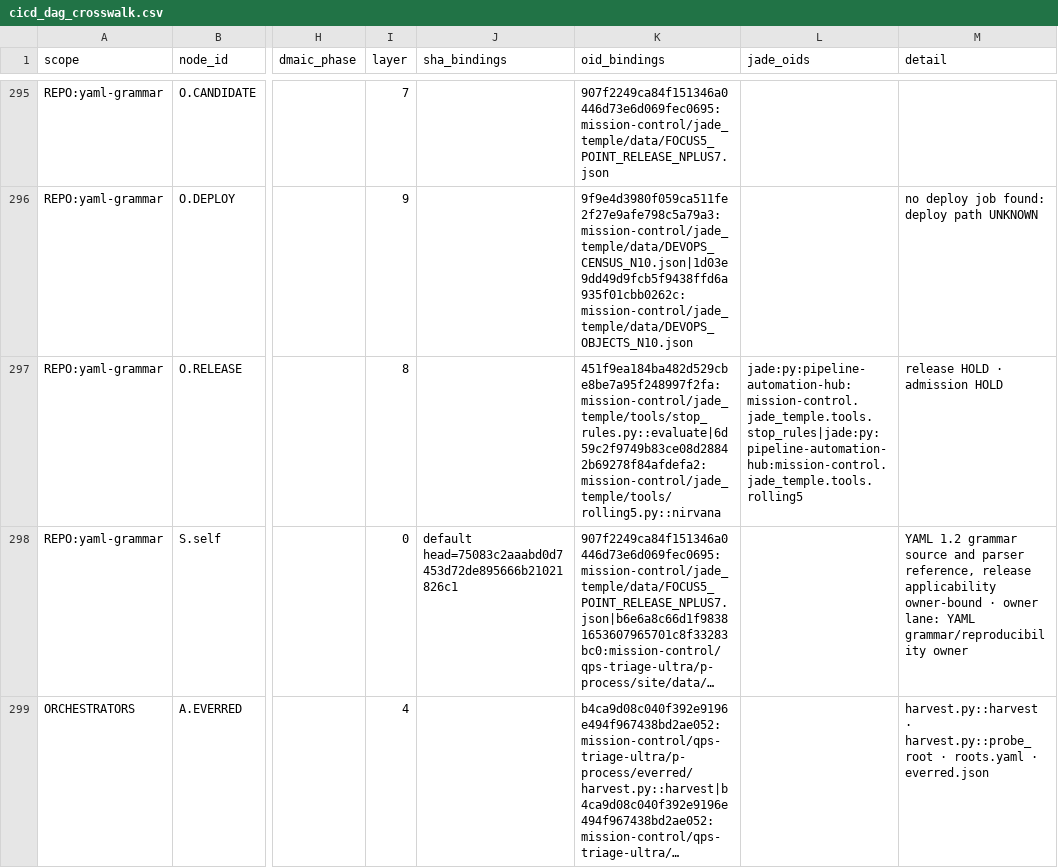
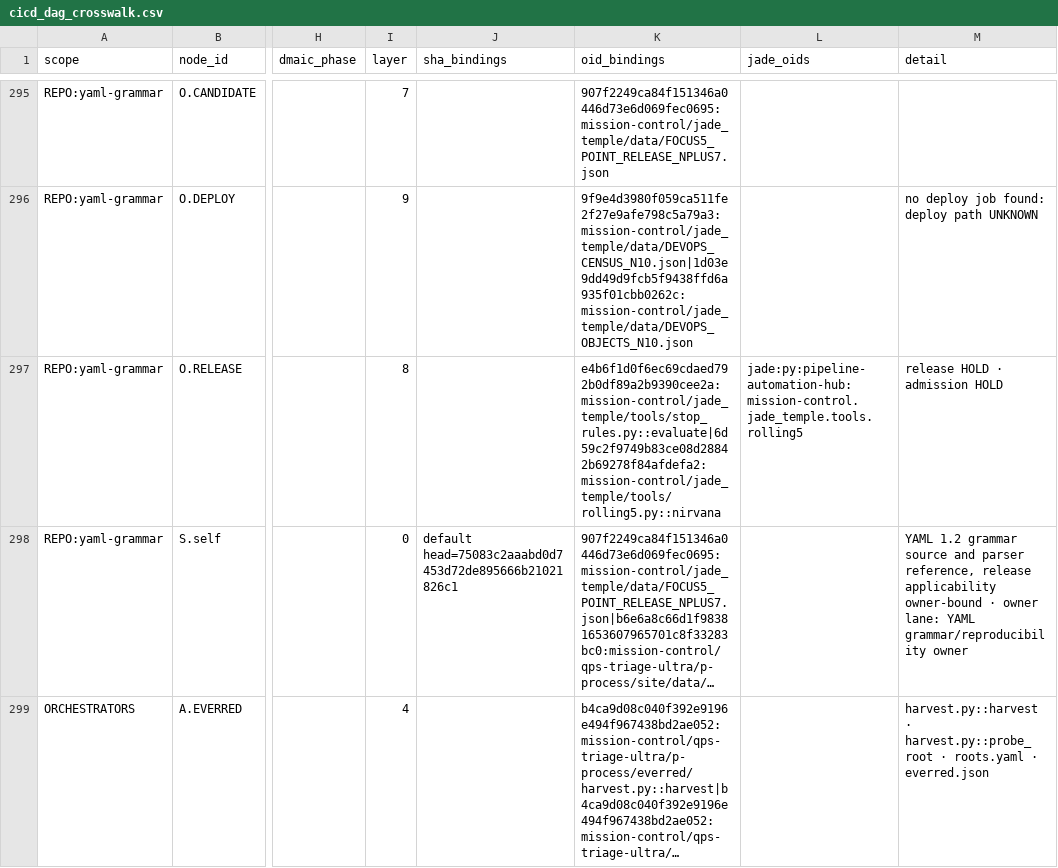
Before and after one commit to GBOGEB/pipeline-automation-hub, a CSV file: mission-control/jade_temple/site/cicd_dag_crosswalk.csv, drawn as a sheet; only a part is shown, gaps mark what is left out; long unchanged cells end in …; the diff covers the shown part only; the diff names each change by its address in the sheet, - before the commit and + after, or states it on an @@ line.

```diff
--- a/mission-control/jade_temple/site/cicd_dag_crosswalk.csv
+++ b/mission-control/jade_temple/site/cicd_dag_crosswalk.csv
-K297 (oid_bindings): 451f9ea184ba482d529cbe8be7a95f248997f2fa:mission-control/jade_temple/tools/stop_rules.py::evaluate|6d59c2f9749b83ce08d28842b69278f84afdefa2:mission-control/jade_temple/tools/rolling5.py::nirvana
+K297 (oid_bindings): e4b6f1d0f6ec69cdaed792b0df89a2b9390cee2a:mission-control/jade_temple/tools/stop_rules.py::evaluate|6d59c2f9749b83ce08d28842b69278f84afdefa2:mission-control/jade_temple/tools/rolling5.py::nirvana
-L297 (jade_oids): jade:py:pipeline-automation-hub:mission-control.jade_temple.tools.stop_rules|jade:py:pipeline-automation-hub:mission-control.jade_temple.tools.rolling5
+L297 (jade_oids): jade:py:pipeline-automation-hub:mission-control.jade_temple.tools.rolling5
```
Also changed, not shown: 6 edited cells elsewhere in this file, 1 other file.
